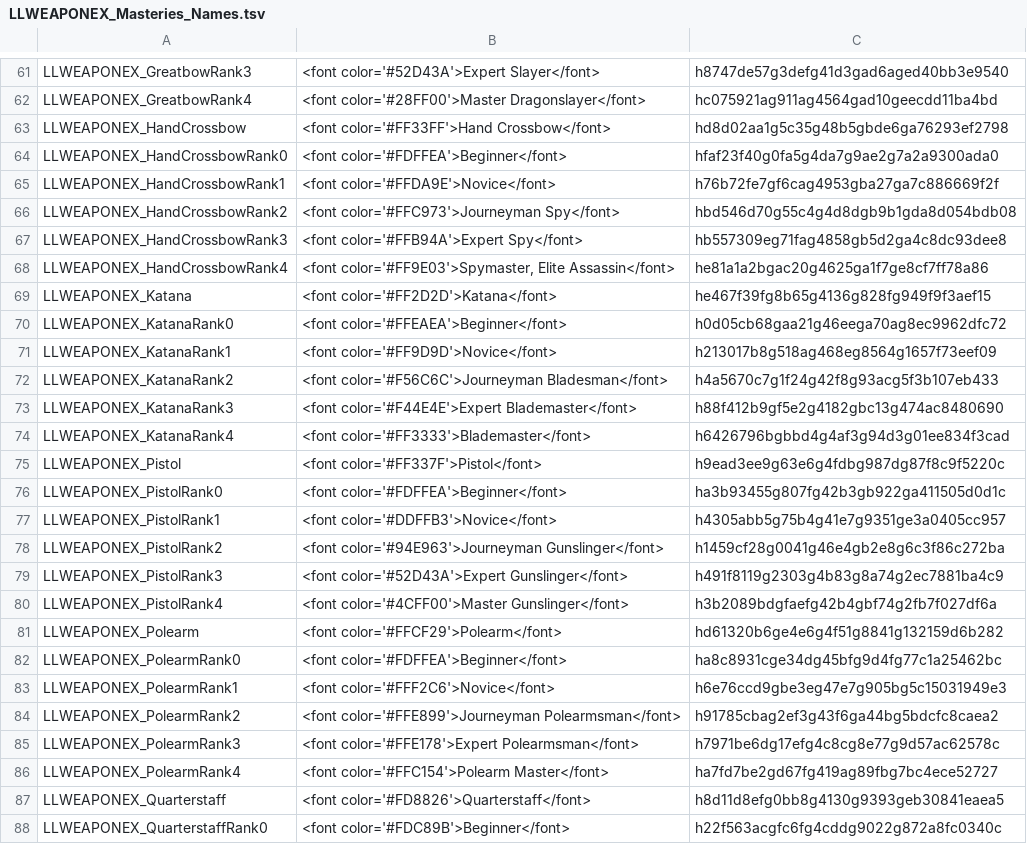
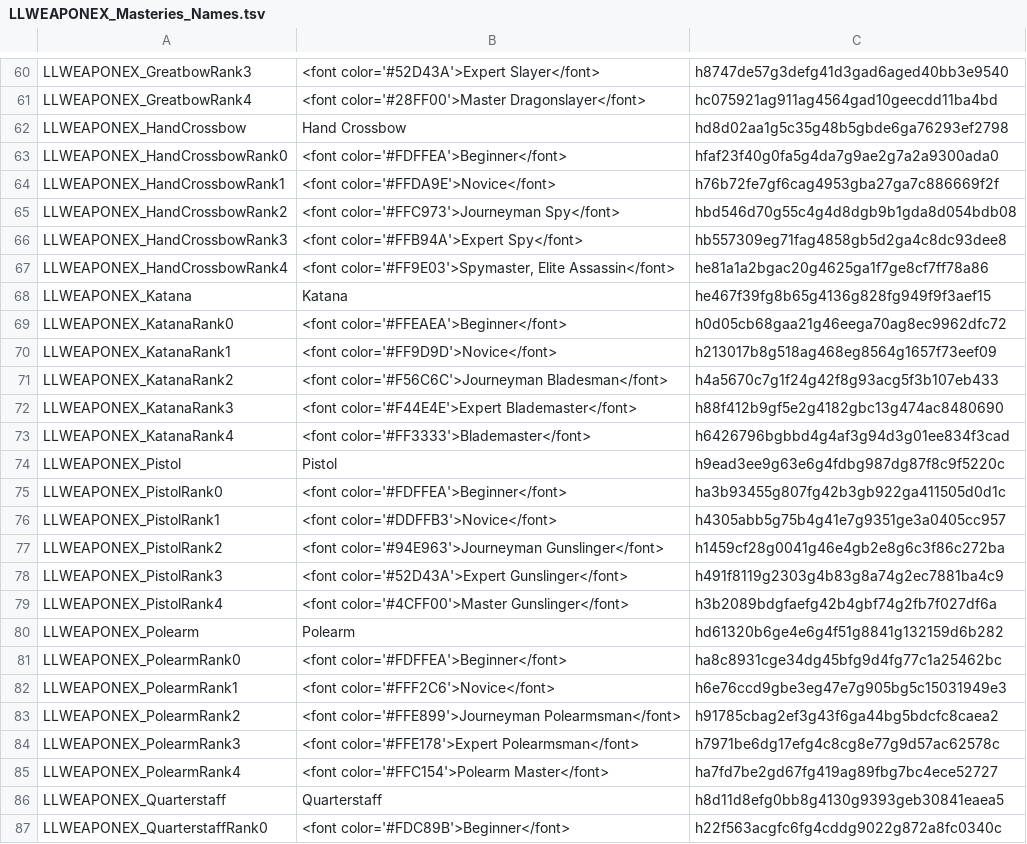
Before and after one commit to LaughingLeader-DOS2-Mods/WeaponExpansion, a TSV file: LocalKeys/LLWEAPONEX_Masteries_Names.tsv, drawn as a sheet; only a part is shown, gaps mark what is left out; the diff covers the shown part only.

```diff
--- a/LocalKeys/LLWEAPONEX_Masteries_Names.tsv
+++ b/LocalKeys/LLWEAPONEX_Masteries_Names.tsv
@@ -62,3 +61,3 @@ LLWEAPONEX_GreatbowRank3	<font color='#52D43A'>Expert Slayer</font>	h8747de57g3d
 LLWEAPONEX_GreatbowRank4	<font color='#28FF00'>Master Dragonslayer</font>	hc075921ag911ag4564gad10geecdd11ba4bd
-LLWEAPONEX_HandCrossbow	<font color='#FF33FF'>Hand Crossbow</font>	hd8d02aa1g5c35g48b5gbde6ga76293ef2798
+LLWEAPONEX_HandCrossbow	Hand Crossbow	hd8d02aa1g5c35g48b5gbde6ga76293ef2798
 LLWEAPONEX_HandCrossbowRank0	<font color='#FDFFEA'>Beginner</font>	hfaf23f40g0fa5g4da7g9ae2g7a2a9300ada0
@@ -68,3 +67,3 @@ LLWEAPONEX_HandCrossbowRank3	<font color='#FFB94A'>Expert Spy</font>	hb557309eg7
 LLWEAPONEX_HandCrossbowRank4	<font color='#FF9E03'>Spymaster, Elite Assassin</font>	he81a1a2bgac20g4625ga1f7ge8cf7ff78a86
-LLWEAPONEX_Katana	<font color='#FF2D2D'>Katana</font>	he467f39fg8b65g4136g828fg949f9f3aef15
+LLWEAPONEX_Katana	Katana	he467f39fg8b65g4136g828fg949f9f3aef15
 LLWEAPONEX_KatanaRank0	<font color='#FFEAEA'>Beginner</font>	h0d05cb68gaa21g46eega70ag8ec9962dfc72
@@ -74,3 +73,3 @@ LLWEAPONEX_KatanaRank3	<font color='#F44E4E'>Expert Blademaster</font>	h88f412b9
 LLWEAPONEX_KatanaRank4	<font color='#FF3333'>Blademaster</font>	h6426796bgbbd4g4af3g94d3g01ee834f3cad
-LLWEAPONEX_Pistol	<font color='#FF337F'>Pistol</font>	h9ead3ee9g63e6g4fdbg987dg87f8c9f5220c
+LLWEAPONEX_Pistol	Pistol	h9ead3ee9g63e6g4fdbg987dg87f8c9f5220c
 LLWEAPONEX_PistolRank0	<font color='#FDFFEA'>Beginner</font>	ha3b93455g807fg42b3gb922ga411505d0d1c
@@ -80,3 +79,3 @@ LLWEAPONEX_PistolRank3	<font color='#52D43A'>Expert Gunslinger</font>	h491f8119g
 LLWEAPONEX_PistolRank4	<font color='#4CFF00'>Master Gunslinger</font>	h3b2089bdgfaefg42b4gbf74g2fb7f027df6a
-LLWEAPONEX_Polearm	<font color='#FFCF29'>Polearm</font>	hd61320b6ge4e6g4f51g8841g132159d6b282
+LLWEAPONEX_Polearm	Polearm	hd61320b6ge4e6g4f51g8841g132159d6b282
 LLWEAPONEX_PolearmRank0	<font color='#FDFFEA'>Beginner</font>	ha8c8931cge34dg45bfg9d4fg77c1a25462bc
@@ -86,3 +85,3 @@ LLWEAPONEX_PolearmRank3	<font color='#FFE178'>Expert Polearmsman</font>	h7971be6
 LLWEAPONEX_PolearmRank4	<font color='#FFC154'>Polearm Master</font>	ha7fd7be2gd67fg419ag89fbg7bc4ece52727
-LLWEAPONEX_Quarterstaff	<font color='#FD8826'>Quarterstaff</font>	h8d11d8efg0bb8g4130g9393geb30841eaea5
+LLWEAPONEX_Quarterstaff	Quarterstaff	h8d11d8efg0bb8g4130g9393geb30841eaea5
 LLWEAPONEX_QuarterstaffRank0	<font color='#FDC89B'>Beginner</font>	h22f563acgfc6fg4cddg9022g872a8fc0340c
```
Also changed, not shown: 1 removed row and 19 edited cells elsewhere in this file, 5 other files.
